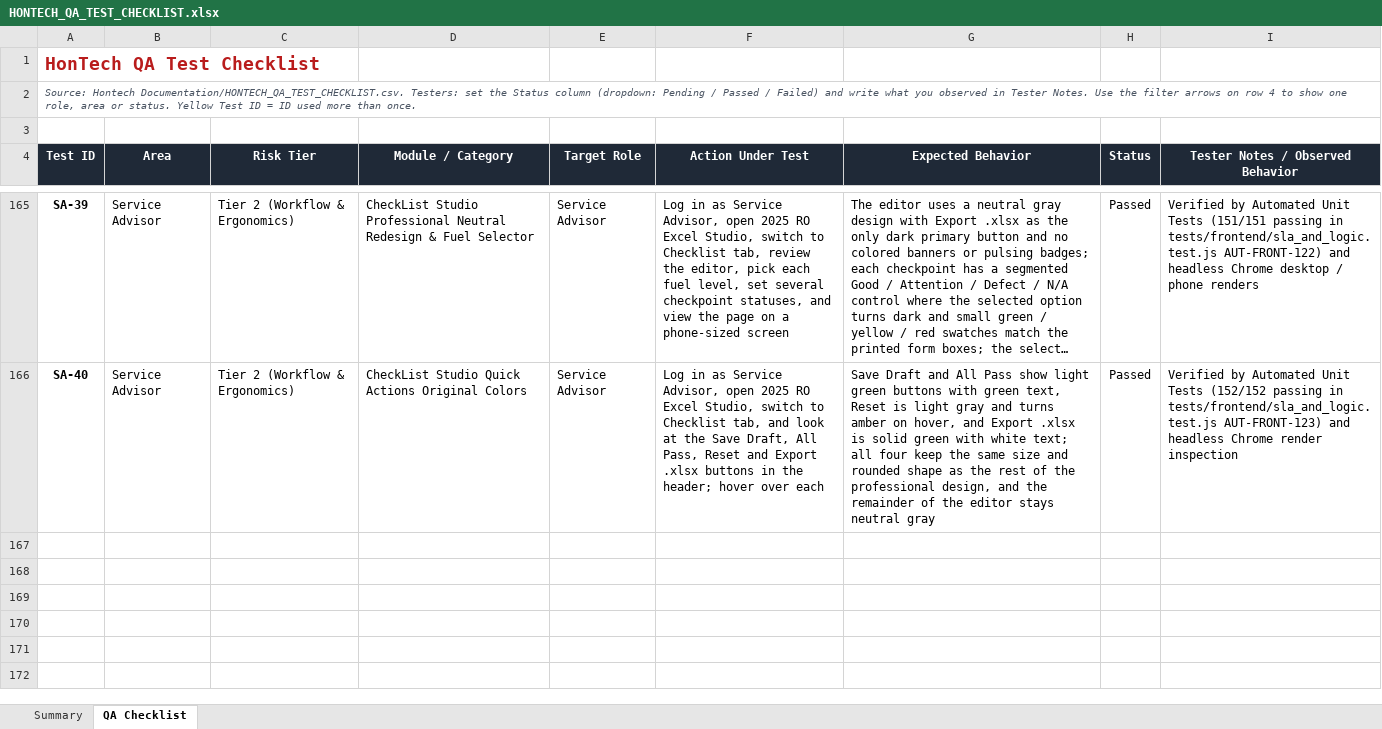
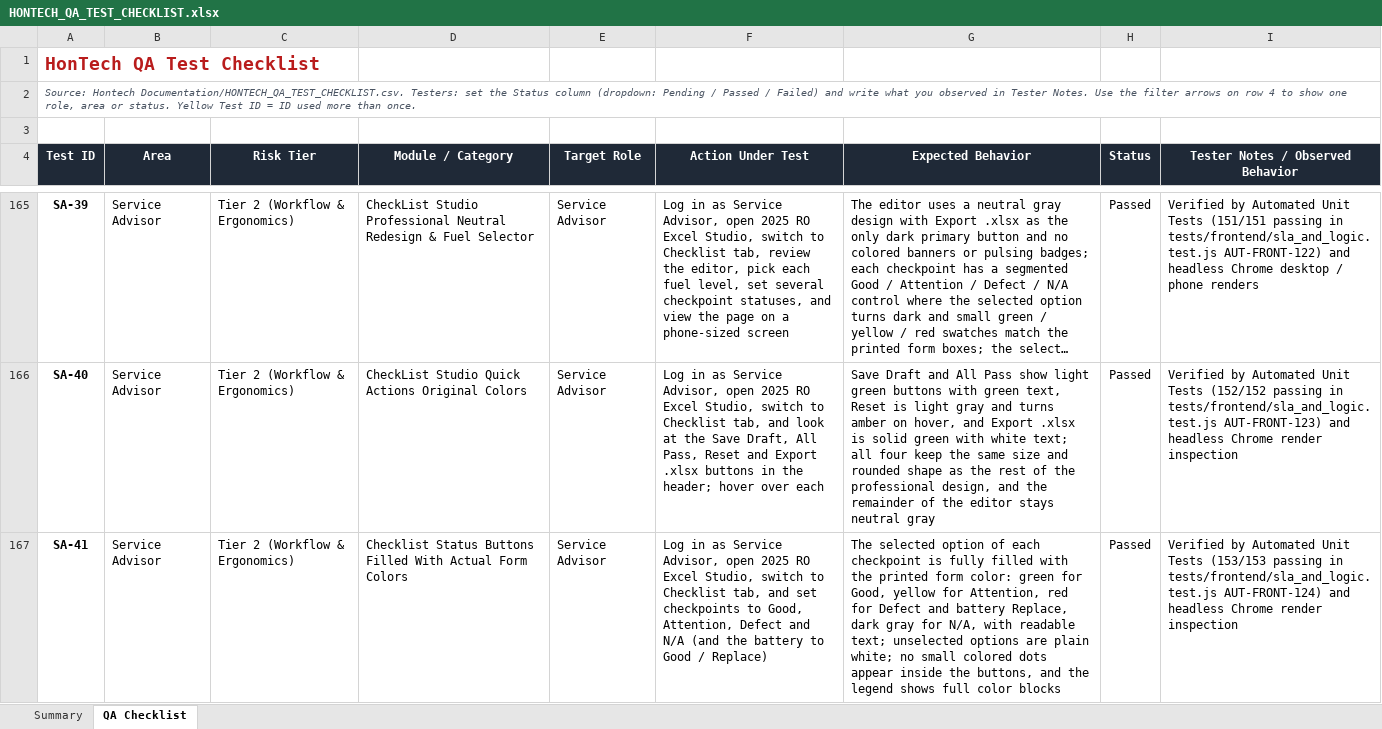
Before and after one commit to Justin-stack101/Hontech_Main_Active_Development_PHP_SQL, an Excel workbook: Hontech Documentation/HONTECH_QA_TEST_CHECKLIST.xlsx, sheet QA Checklist, drawn as a sheet; only a part is shown, gaps mark what is left out; long unchanged cells end in …; values as stored, in another font and other column widths than the file's, no borders; conditional formats not drawn; the diff names each change by its address in the sheet, - before the commit and + after, or states it on an @@ line.

```diff
--- a/Hontech Documentation/HONTECH_QA_TEST_CHECKLIST.xlsx (sheet QA Checklist)
+++ b/Hontech Documentation/HONTECH_QA_TEST_CHECKLIST.xlsx (sheet QA Checklist)
+row 167: SA-41 | Service Advisor | Tier 2 (Workflow & Ergonomics) | Checklist Status Buttons Filled With Actual Form Colors | Service Advisor | Log in as Service Advisor, open 2025 RO Excel Studio, switch to Checklist tab, and set checkpoints to Good, Attention, Defect and N/A (and the battery to Good / Replace) | The selected option of each checkpoint is fully filled with the printed form color: green for Good, yellow for Attention, red for Defect and battery Replace, dark gray for N/A, with readable text; unselected options are plain white; no small colored dots appear inside the buttons, and the legend shows full color blocks | Passed | Verified by Automated Unit Tests (153/153 passing in tests/frontend/sla_and_logic.test.js AUT-FRONT-124) and headless Chrome render inspection
```
Also changed, not shown: sheet Summary, 6 other files.
